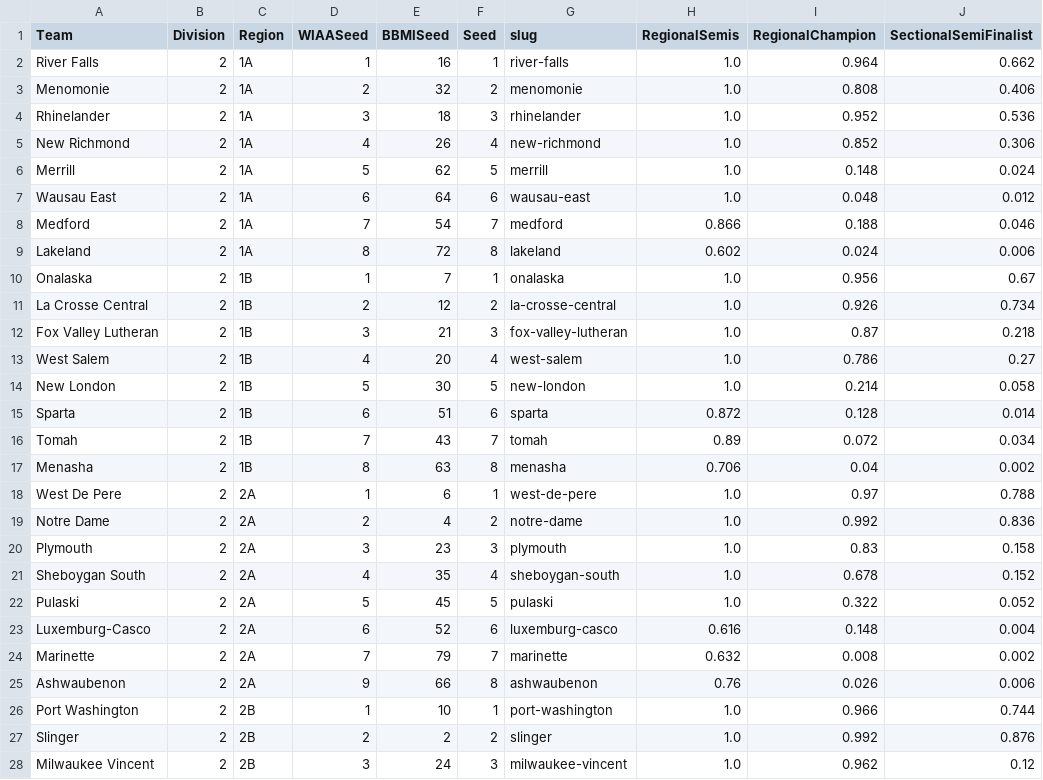
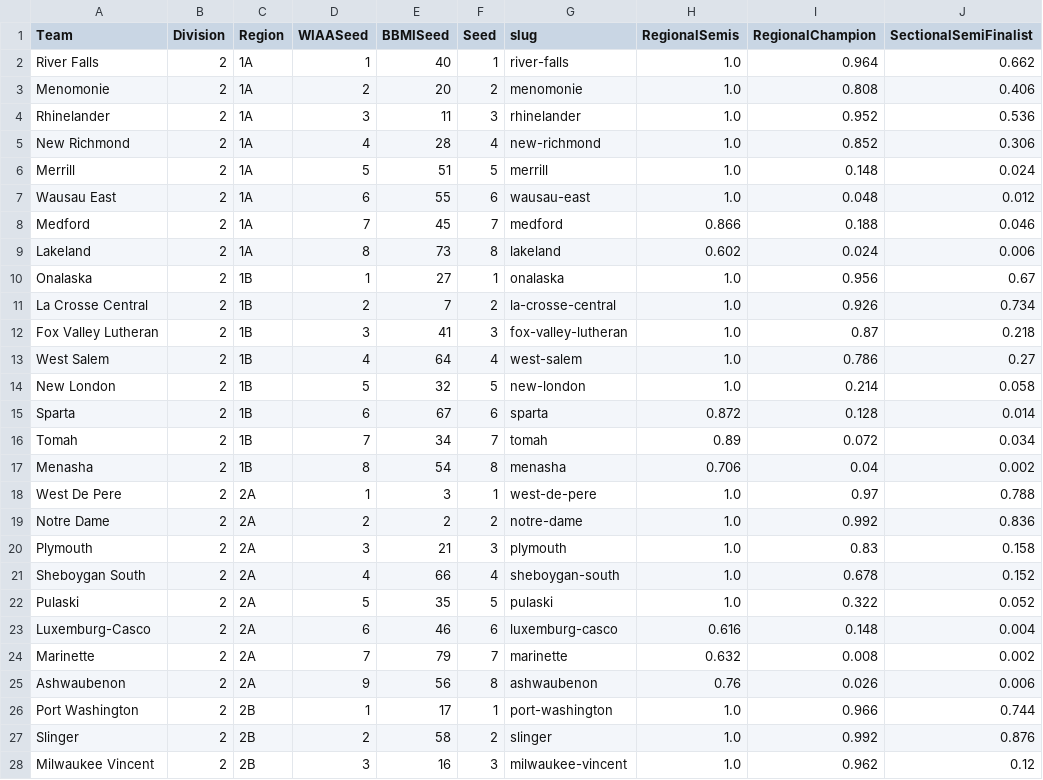
Before and after one commit to andrewbrantner-wq/bbmi, a CSV file: src/data/wiaa-seeding/wiaa-d2-bracket.csv, drawn as a sheet; only a part is shown; the diff covers the shown part only; the diff names each change by its address in the sheet, - before the commit and + after, or states it on an @@ line.

```diff
--- a/src/data/wiaa-seeding/wiaa-d2-bracket.csv
+++ b/src/data/wiaa-seeding/wiaa-d2-bracket.csv
-E2 (BBMISeed): 16
+E2 (BBMISeed): 40
-E3 (BBMISeed): 32
+E3 (BBMISeed): 20
-E4 (BBMISeed): 18
+E4 (BBMISeed): 11
-E5 (BBMISeed): 26
+E5 (BBMISeed): 28
-E6 (BBMISeed): 62
+E6 (BBMISeed): 51
-E7 (BBMISeed): 64
+E7 (BBMISeed): 55
-E8 (BBMISeed): 54
+E8 (BBMISeed): 45
-E9 (BBMISeed): 72
+E9 (BBMISeed): 73
-E10 (BBMISeed): 7
+E10 (BBMISeed): 27
-E11 (BBMISeed): 12
+E11 (BBMISeed): 7
-E12 (BBMISeed): 21
+E12 (BBMISeed): 41
-E13 (BBMISeed): 20
+E13 (BBMISeed): 64
-E14 (BBMISeed): 30
+E14 (BBMISeed): 32
-E15 (BBMISeed): 51
+E15 (BBMISeed): 67
-E16 (BBMISeed): 43
+E16 (BBMISeed): 34
-E17 (BBMISeed): 63
+E17 (BBMISeed): 54
-E18 (BBMISeed): 6
+E18 (BBMISeed): 3
-E19 (BBMISeed): 4
+E19 (BBMISeed): 2
-E20 (BBMISeed): 23
+E20 (BBMISeed): 21
-E21 (BBMISeed): 35
+E21 (BBMISeed): 66
-E22 (BBMISeed): 45
+E22 (BBMISeed): 35
-E23 (BBMISeed): 52
+E23 (BBMISeed): 46
-E25 (BBMISeed): 66
+E25 (BBMISeed): 56
-E26 (BBMISeed): 10
+E26 (BBMISeed): 17
-E27 (BBMISeed): 2
+E27 (BBMISeed): 58
-E28 (BBMISeed): 24
+E28 (BBMISeed): 16
```
Also changed, not shown: 36 edited cells elsewhere in this file, src/data/wiaa-rankings/WIAArankings.csv, src/data/wiaa-seeding/wiaa-d1-bracket.csv, 14 other files.
